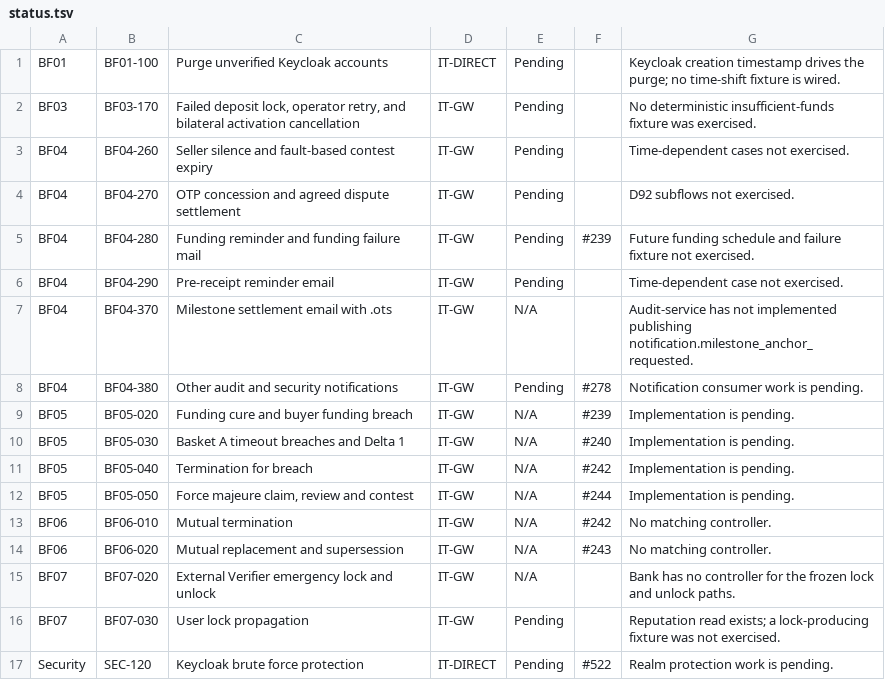
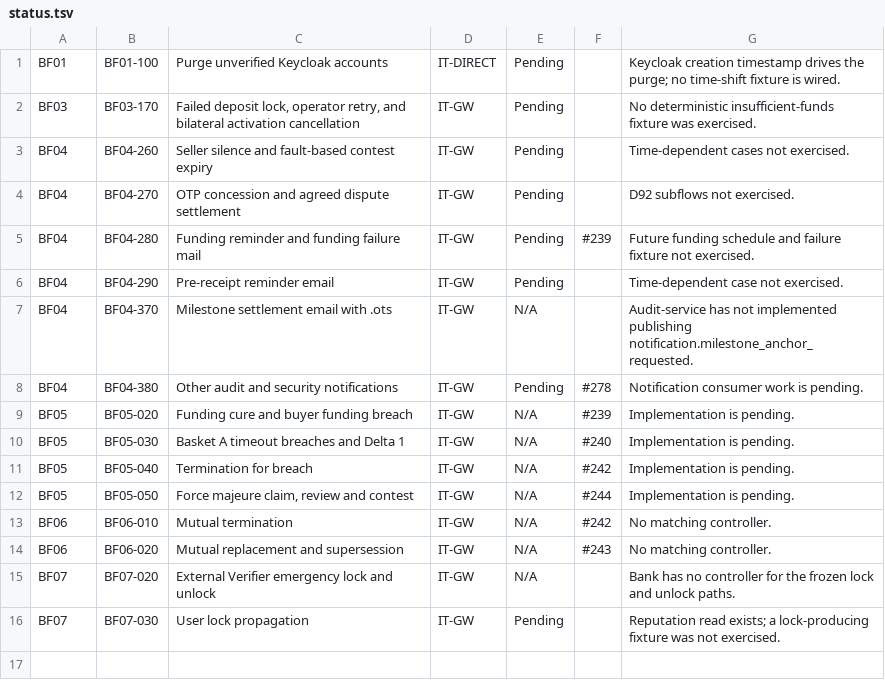
Before and after one commit to redavocado-labs/AgriContract, a TSV file: backend/scripts/e2e/status.tsv, drawn as a sheet; the diff names each change by its address in the sheet, - before the commit and + after, or states it on an @@ line.

Commit message:
test(security): verify temporary Keycloak lockout

```diff
--- a/backend/scripts/e2e/status.tsv
+++ b/backend/scripts/e2e/status.tsv
-row 17: Security | SEC-120 | Keycloak brute force protection | IT-DIRECT | Pending | #522 | Realm protection work is pending.
```
Also changed, not shown: 1 other file.
